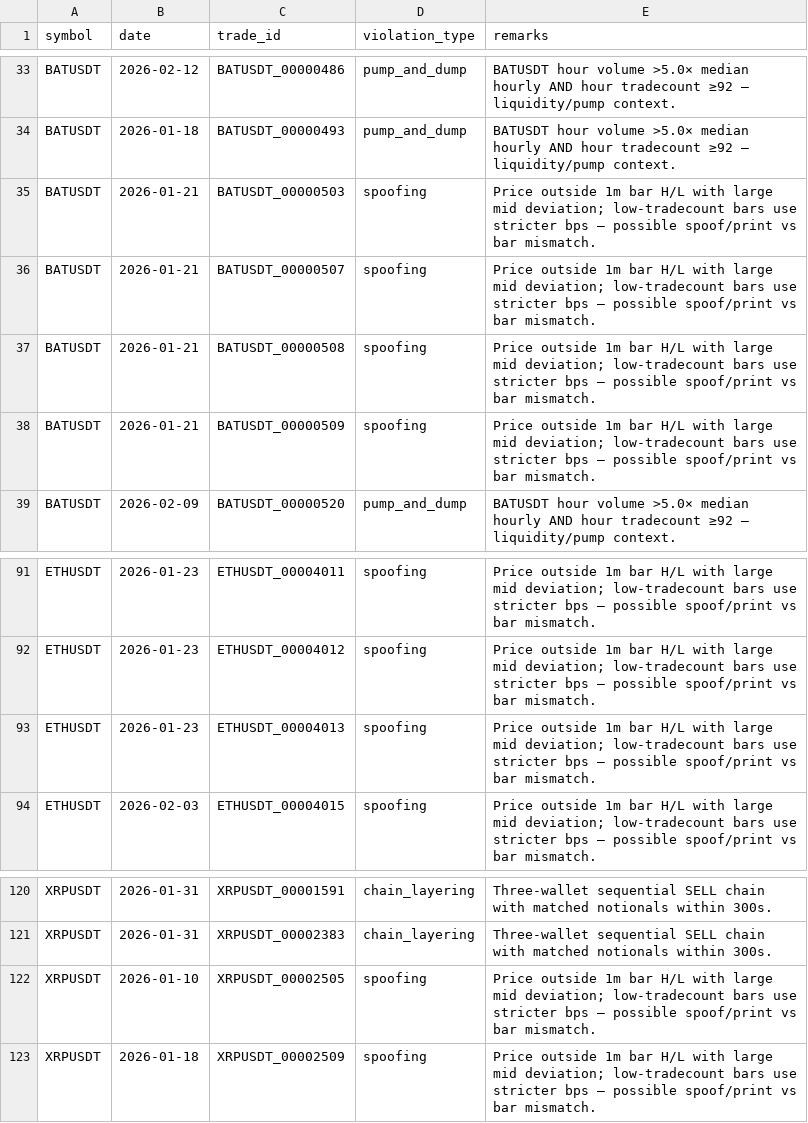
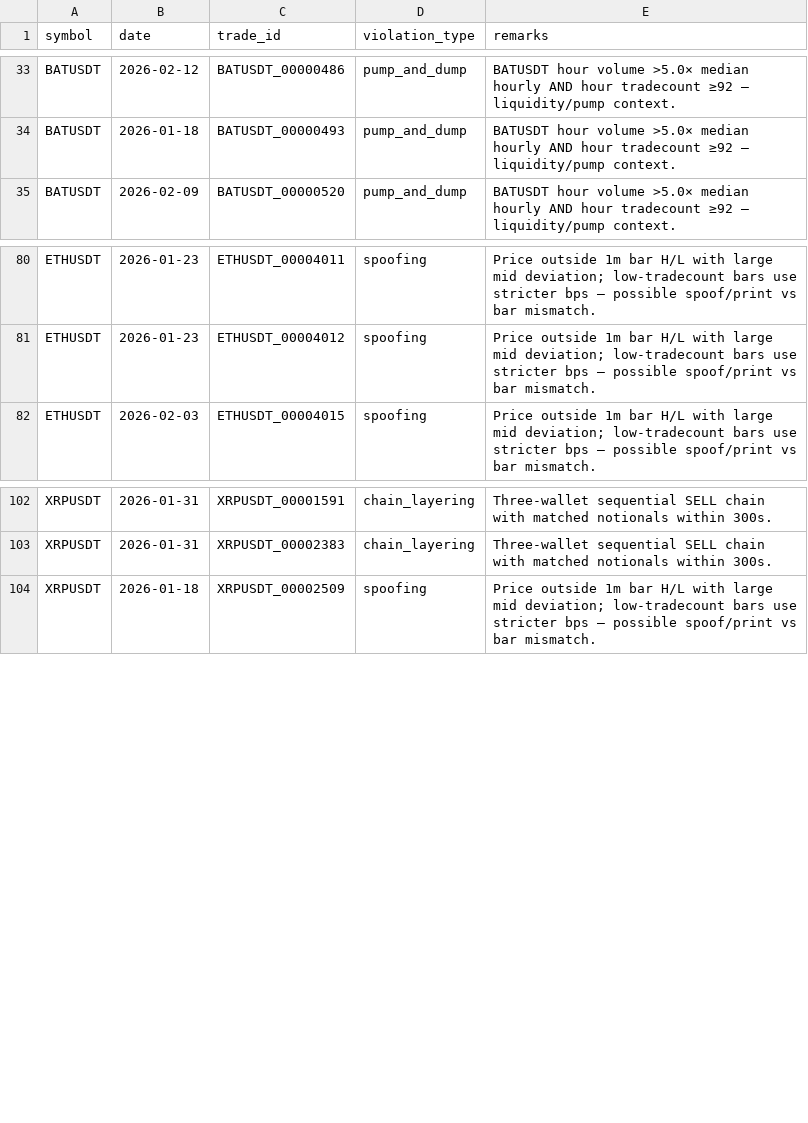
Before and after one commit to Tirth-1999/trade-surveillance-platform, a CSV file: outputs/submission.csv, drawn as a sheet; only a part is shown, gaps mark what is left out; the diff covers the shown part only.

```diff
--- a/outputs/submission.csv
+++ b/outputs/submission.csv
@@ -34,6 +34,2 @@ BATUSDT,2026-02-12,BATUSDT_00000486,pump_and_dump,BATUSDT hour volume >5.0× med
 BATUSDT,2026-01-18,BATUSDT_00000493,pump_and_dump,BATUSDT hour volume >5.0× median hourly AND hour tradecount ≥92 — liquidity/pump context.
-BATUSDT,2026-01-21,BATUSDT_00000503,spoofing,Price outside 1m bar H/L with large mid deviation; low-tradecount bars use stricter bps — possible spoof/print vs bar mismatch.
-BATUSDT,2026-01-21,BATUSDT_00000507,spoofing,Price outside 1m bar H/L with large mid deviation; low-tradecount bars use stricter bps — possible spoof/print vs bar mismatch.
-BATUSDT,2026-01-21,BATUSDT_00000508,spoofing,Price outside 1m bar H/L with large mid deviation; low-tradecount bars use stricter bps — possible spoof/print vs bar mismatch.
-BATUSDT,2026-01-21,BATUSDT_00000509,spoofing,Price outside 1m bar H/L with large mid deviation; low-tradecount bars use stricter bps — possible spoof/print vs bar mismatch.
 BATUSDT,2026-02-09,BATUSDT_00000520,pump_and_dump,BATUSDT hour volume >5.0× median hourly AND hour tradecount ≥92 — liquidity/pump context.
@@ -92,3 +81,2 @@ ETHUSDT,2026-01-23,ETHUSDT_00004011,spoofing,Price outside 1m bar H/L with large
 ETHUSDT,2026-01-23,ETHUSDT_00004012,spoofing,Price outside 1m bar H/L with large mid deviation; low-tradecount bars use stricter bps — possible spoof/print vs bar mismatch.
-ETHUSDT,2026-01-23,ETHUSDT_00004013,spoofing,Price outside 1m bar H/L with large mid deviation; low-tradecount bars use stricter bps — possible spoof/print vs bar mismatch.
 ETHUSDT,2026-02-03,ETHUSDT_00004015,spoofing,Price outside 1m bar H/L with large mid deviation; low-tradecount bars use stricter bps — possible spoof/print vs bar mismatch.
@@ -121,3 +103,2 @@ XRPUSDT,2026-01-31,XRPUSDT_00001591,chain_layering,Three-wallet sequential SELL
 XRPUSDT,2026-01-31,XRPUSDT_00002383,chain_layering,Three-wallet sequential SELL chain with matched notionals within 300s.
-XRPUSDT,2026-01-10,XRPUSDT_00002505,spoofing,Price outside 1m bar H/L with large mid deviation; low-tradecount bars use stricter bps — possible spoof/print vs bar mismatch.
 XRPUSDT,2026-01-18,XRPUSDT_00002509,spoofing,Price outside 1m bar H/L with large mid deviation; low-tradecount bars use stricter bps — possible spoof/print vs bar mismatch.
```
Also changed, not shown: 19 removed rows elsewhere in this file, outputs/comparison_report.csv, outputs/p2_signals.csv, 21 other files.
